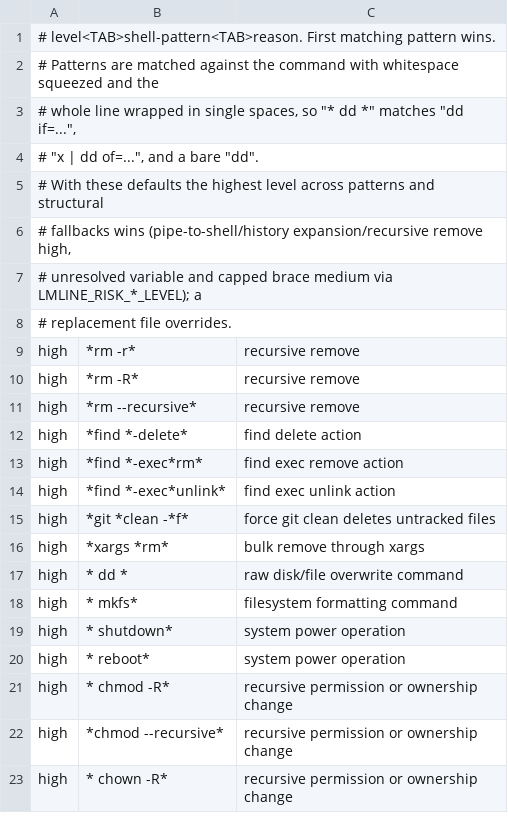
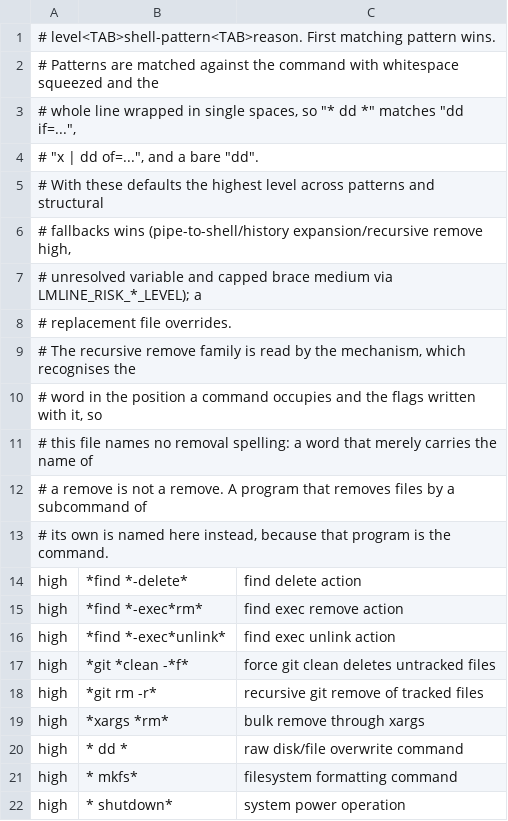
Before and after one commit to t-koba/bash-lmline, a TSV file: lmline/defaults/risk_patterns.tsv, drawn as a sheet; only a part is shown; the shorter side is filled out with more unchanged rows.

Commit message:
Judge a recursive remove by the command that runs it

```diff
--- a/lmline/defaults/risk_patterns.tsv
+++ b/lmline/defaults/risk_patterns.tsv
@@ -8,5 +8,7 @@
 # replacement file overrides.
-high	*rm -r*	recursive remove
-high	*rm -R*	recursive remove
-high	*rm --recursive*	recursive remove
+# The recursive remove family is read by the mechanism, which recognises the
+# word in the position a command occupies and the flags written with it, so
+# this file names no removal spelling: a word that merely carries the name of
+# a remove is not a remove. A program that removes files by a subcommand of
+# its own is named here instead, because that program is the command.
 high	*find *-delete*	find delete action
@@ -15,2 +17,3 @@ high	*find *-exec*unlink*	find exec unlink action
 high	*git *clean -*f*	force git clean deletes untracked files
+high	*git rm -r*	recursive git remove of tracked files
 high	*xargs *rm*	bulk remove through xargs
```
Also changed, not shown: 3 other files.
